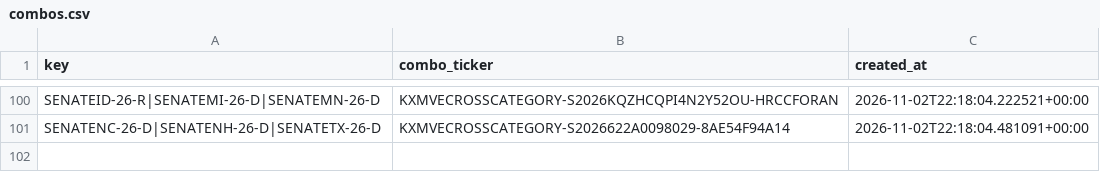
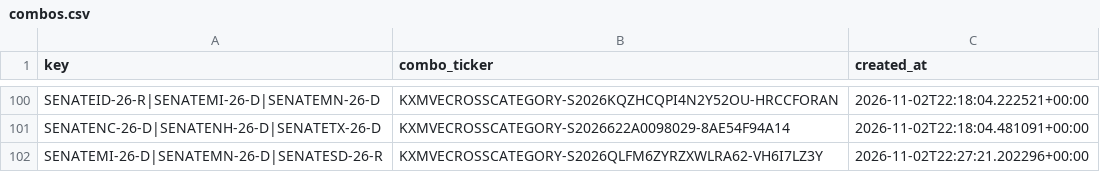
Before and after one commit to nevil-c/kalshi-combo, a CSV file: data/rfq/combos.csv, drawn as a sheet; only a part is shown, gaps mark what is left out.

Commit message:
First RFQ wave: maker quotes on 100 Senate 3-leg combos

```diff
--- a/data/rfq/combos.csv
+++ b/data/rfq/combos.csv
@@ -101 +101,2 @@ SENATEID-26-R|SENATEMI-26-D|SENATEMN-26-D,KXMVECROSSCATEGORY-S2026KQZHCQPI4N2Y52
 SENATENC-26-D|SENATENH-26-D|SENATETX-26-D,KXMVECROSSCATEGORY-S2026622A0098029-8AE54F94A14,2026-11-02T22:18:04.481091+00:00
+SENATEMI-26-D|SENATEMN-26-D|SENATESD-26-R,KXMVECROSSCATEGORY-S2026QLFM6ZYRZXWLRA62-VH6I7LZ3Y,2026-11-02T22:27:21.202296+00:00
```
Also changed, not shown: 1 other file.
